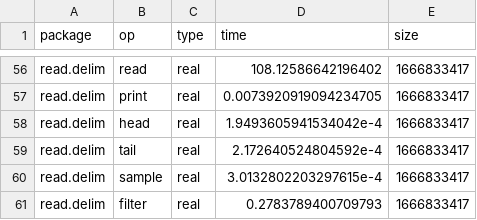
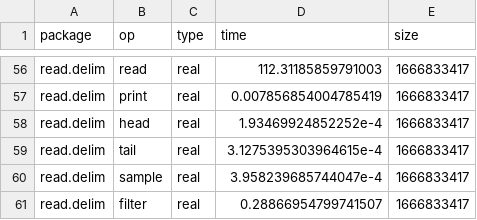
Before and after one commit to tidyverse/vroom, a TSV file: inst/bench/timings.tsv, drawn as a sheet; only a part is shown, gaps mark what is left out; the diff covers the shown part only; the diff names each change by its address in the sheet, - before the commit and + after, or states it on an @@ line.

```diff
--- a/inst/bench/timings.tsv
+++ b/inst/bench/timings.tsv
-D56 (time): 108.12586642196402
+D56 (time): 112.31185859791003
-D57 (time): 0.0073920919094234705
+D57 (time): 0.007856854004785419
-D58 (time): 1.9493605941534042e-4
+D58 (time): 1.93469924852252e-4
-D59 (time): 2.172640524804592e-4
+D59 (time): 3.1275395303964615e-4
-D60 (time): 3.0132802203297615e-4
+D60 (time): 3.958239685744047e-4
-D61 (time): 0.2783789400709793
+D61 (time): 0.28866954799741507
```
Also changed, not shown: 54 edited cells elsewhere in this file, inst/bench/sessioninfo.tsv, 1 other file.
